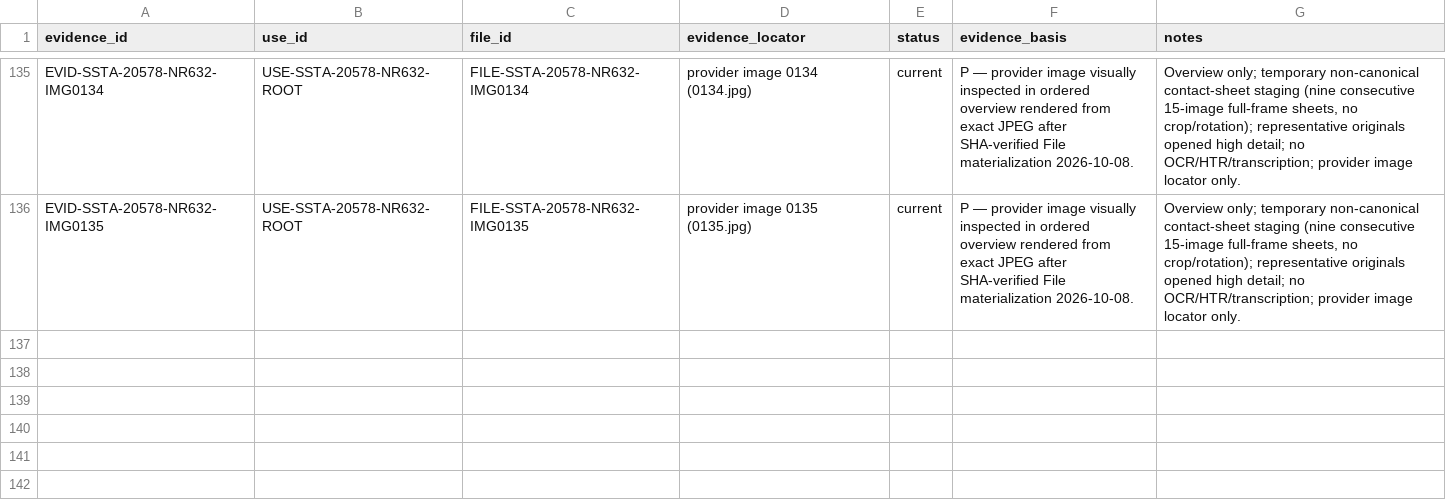
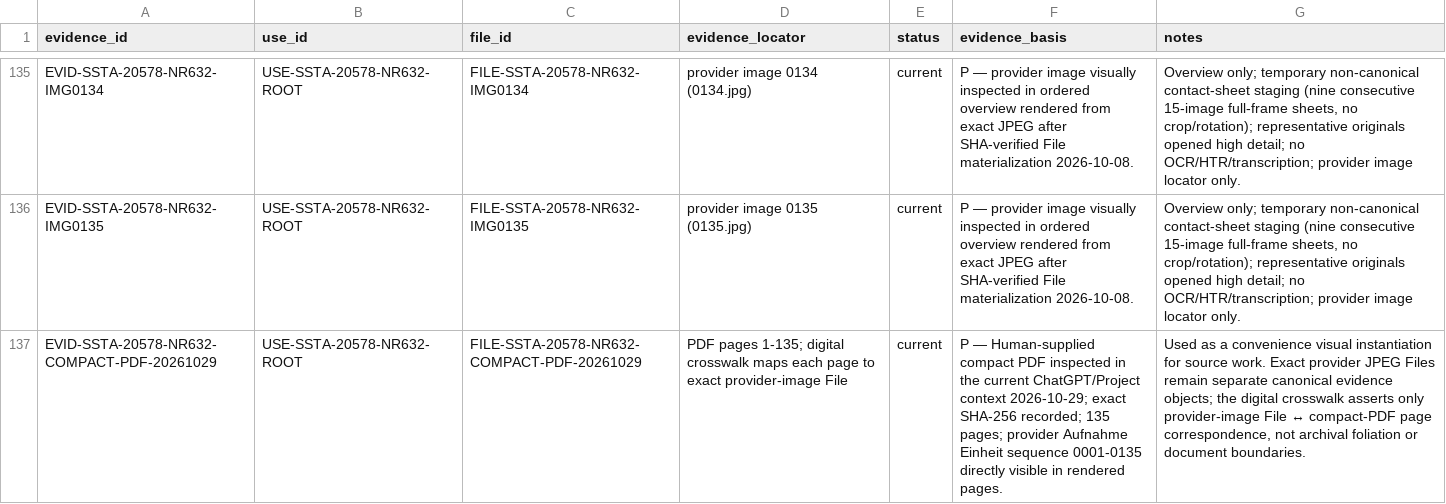
Before and after one commit to esany/paleo-type, a TSV file: projects/ssta-20578-nr-632/research/use-evidence.tsv, drawn as a sheet; only a part is shown, gaps mark what is left out; the diff names each change by its address in the sheet, - before the commit and + after, or states it on an @@ line.

```diff
--- a/projects/ssta-20578-nr-632/research/use-evidence.tsv
+++ b/projects/ssta-20578-nr-632/research/use-evidence.tsv
+row 137: EVID-SSTA-20578-NR632-COMPACT-PDF-20261029 | USE-SSTA-20578-NR632-ROOT | FILE-SSTA-20578-NR632-COMPACT-PDF-20261029 | PDF pages 1-135; digital crosswalk maps each page to exact provider-image File | current | P — Human-supplied compact PDF inspected in the current ChatGPT/Project context 2026-10-29; exact SHA-256 recorded; 135 pages; provider Aufnahme Einheit sequence 0001-0135 directly visible in rendered pages. | Used as a convenience visual instantiation for source work. Exact provider JPEG Files remain separate canonical evidence objects; the digital crosswalk asserts only provider-image File ↔ compact-PDF page correspondence, not archival foliation or document boundaries.
```
Also changed, not shown: corpus/files.tsv, 13 other files.
